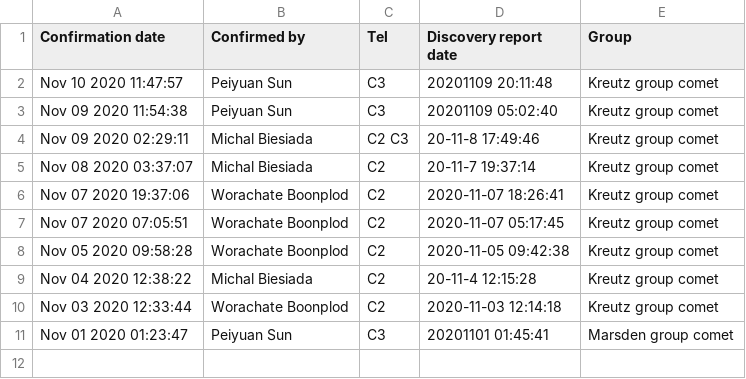
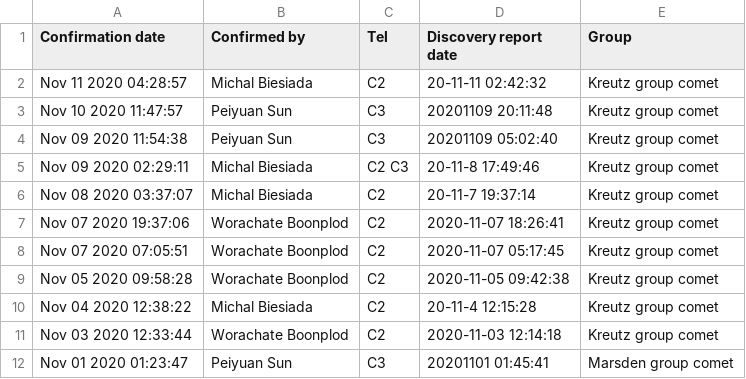
Before and after one commit to mbiesiad/nasa-comets, a CSV file: since-2016/2020/drafts/initial-confirmations/2020-11.csv, drawn as a sheet.

Commit message:
Update 2020-11.csv
Updated 2020-11-11

```diff
--- a/since-2016/2020/drafts/initial-confirmations/2020-11.csv
+++ b/since-2016/2020/drafts/initial-confirmations/2020-11.csv
@@ -1,2 +1,3 @@
 Confirmation date,Confirmed by,Tel,Discovery report date,Group
+Nov 11 2020 04:28:57,Michal Biesiada,C2, 20-11-11 02:42:32,Kreutz group comet
 Nov 10 2020 11:47:57,Peiyuan Sun,C3, 20201109 20:11:48,Kreutz group comet
```
